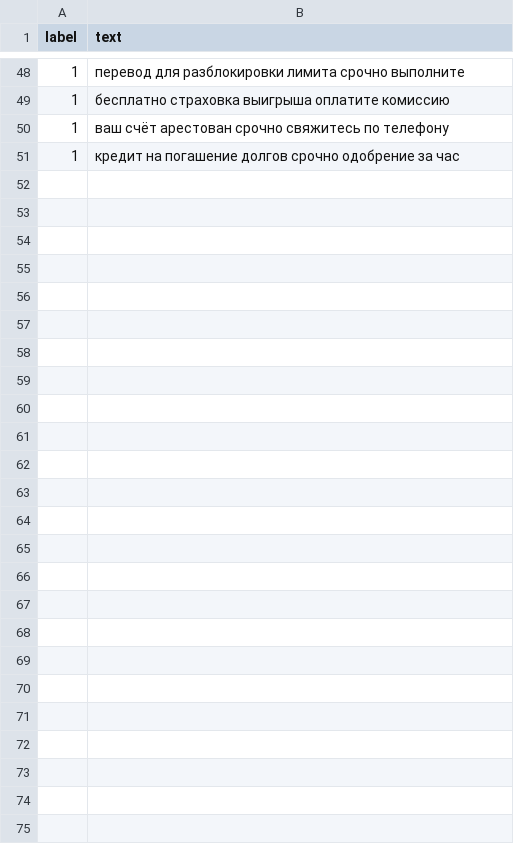
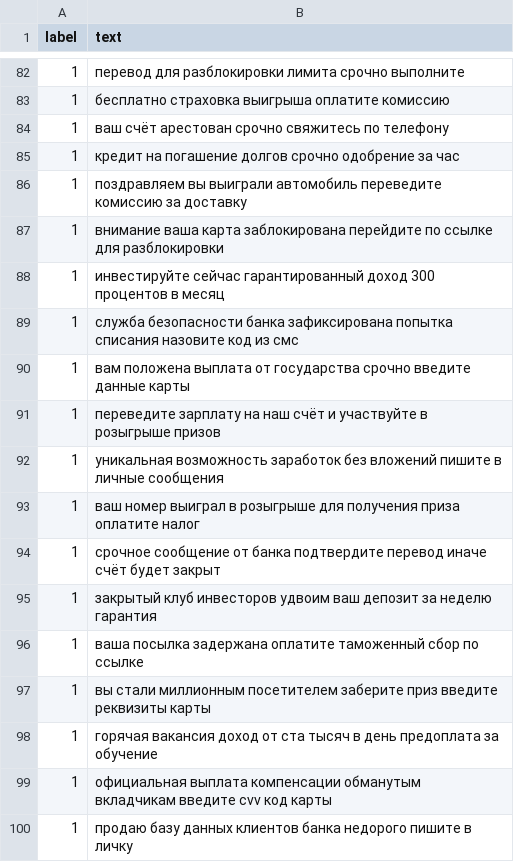
Before and after one commit to 23ag1/danik, a CSV file: data/fraud_train.csv, drawn as a sheet; only a part is shown, gaps mark what is left out; the diff covers the shown part only; the diff names each change by its address in the sheet, - before the commit and + after, or states it on an @@ line.

```diff
--- a/data/fraud_train.csv
+++ b/data/fraud_train.csv
+row 86: 1 | поздравляем вы выиграли автомобиль переведите комиссию за доставку
+row 87: 1 | внимание ваша карта заблокирована перейдите по ссылке для разблокировки
+row 88: 1 | инвестируйте сейчас гарантированный доход 300 процентов в месяц
+row 89: 1 | служба безопасности банка зафиксирована попытка списания назовите код из смс
+row 90: 1 | вам положена выплата от государства срочно введите данные карты
+row 91: 1 | переведите зарплату на наш счёт и участвуйте в розыгрыше призов
+row 92: 1 | уникальная возможность заработок без вложений пишите в личные сообщения
+row 93: 1 | ваш номер выиграл в розыгрыше для получения приза оплатите налог
+row 94: 1 | срочное сообщение от банка подтвердите перевод иначе счёт будет закрыт
+row 95: 1 | закрытый клуб инвесторов удвоим ваш депозит за неделю гарантия
+row 96: 1 | ваша посылка задержана оплатите таможенный сбор по ссылке
+row 97: 1 | вы стали миллионным посетителем заберите приз введите реквизиты карты
+row 98: 1 | горячая вакансия доход от ста тысяч в день предоплата за обучение
+row 99: 1 | официальная выплата компенсации обманутым вкладчикам введите cvv код карты
+row 100: 1 | продаю базу данных клиентов банка недорого пишите в личку
```
Also changed, not shown: 34 added rows elsewhere in this file, 3 other files.
